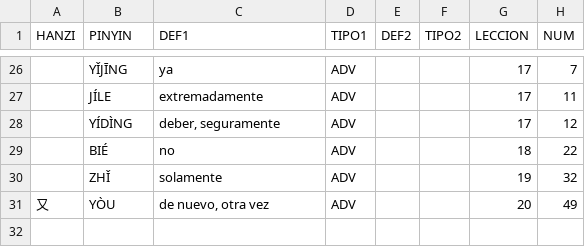
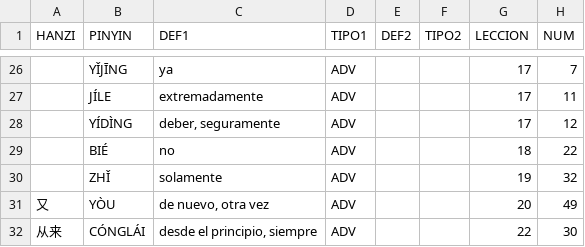
Before and after one commit to pablo-cerve/confucio, a CSV file: lessons/generated/adverbs.csv, drawn as a sheet; only a part is shown, gaps mark what is left out.

```diff
--- a/lessons/generated/adverbs.csv
+++ b/lessons/generated/adverbs.csv
@@ -31 +31,2 @@ HANZI,PINYIN,DEF1,TIPO1,DEF2,TIPO2,LECCION,NUM
 又,YÒU,"de nuevo, otra vez",ADV,,,20,49
+从来,CÓNGLÁI,"desde el principio, siempre",ADV,,,22,30
```
Also changed, not shown: lessons/book2/lesson22.csv, lessons/generated/adjectives.csv, 5 other files.
